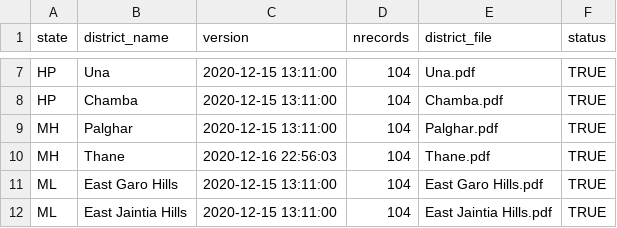
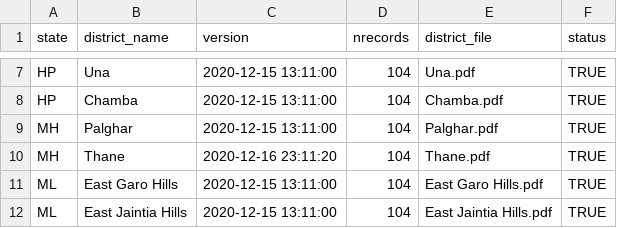
Before and after one commit to jvargh7/nfhs5_factsheets, a CSV file: districts/corrected district status.csv, drawn as a sheet; only a part is shown, gaps mark what is left out.

Commit message:
Solving issue #5 raised with this commit along with fixing number of records for all districts.

```diff
--- a/districts/corrected district status.csv
+++ b/districts/corrected district status.csv
@@ -9,3 +9,3 @@
 "MH","Palghar",2020-12-15 13:11:00,104,"Palghar.pdf","TRUE"
-"MH","Thane",2020-12-16 22:56:03,104,"Thane.pdf","TRUE"
+"MH","Thane",2020-12-16 23:11:20,104,"Thane.pdf","TRUE"
 "ML","East Garo Hills",2020-12-15 13:11:00,104,"East Garo Hills.pdf","TRUE"
```
Also changed, not shown: 4 other files.
